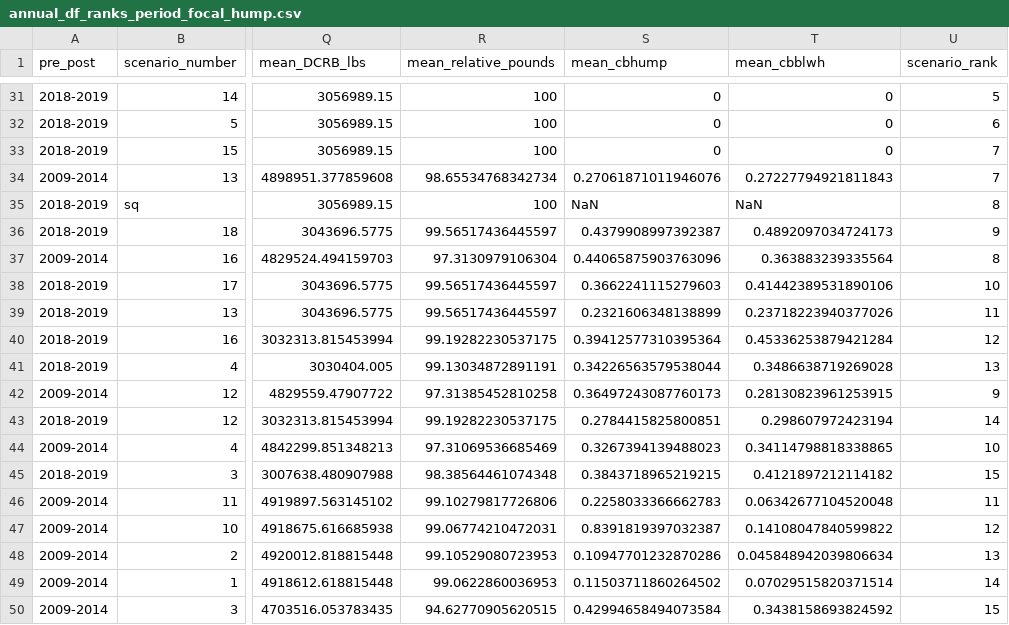
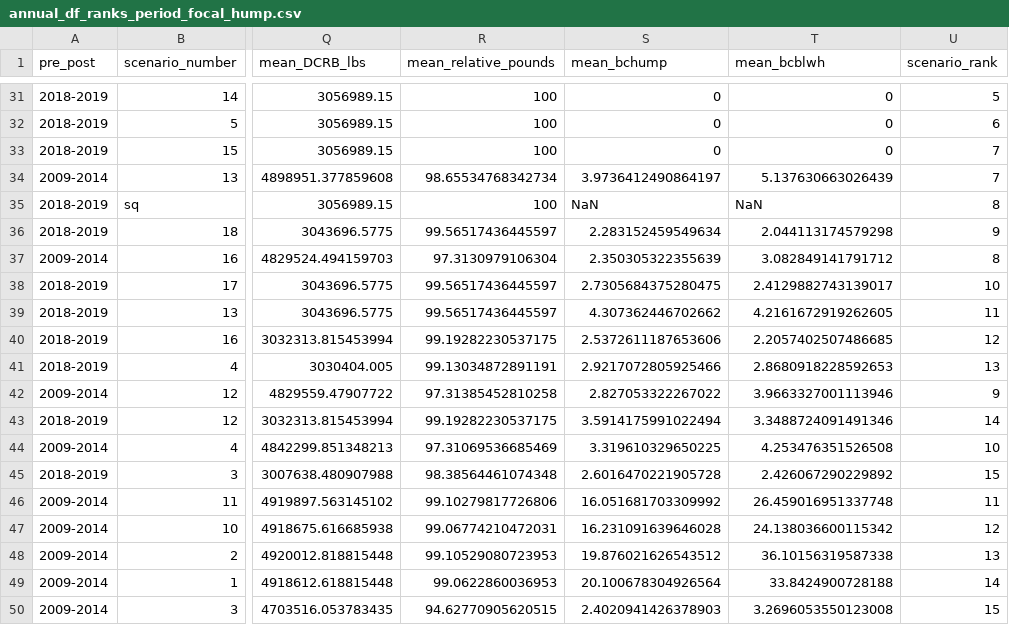
Before and after one commit to jameals/raimbow, a CSV file: tradeoffs/full_analysis_samhourietal/output_dfs/annual_df_ranks_period_focal_hump.csv, drawn as a sheet; only a part is shown, gaps mark what is left out; the diff covers the shown part only; the diff names each change by its address in the sheet, - before the commit and + after, or states it on an @@ line.

```diff
--- a/tradeoffs/full_analysis_samhourietal/output_dfs/annual_df_ranks_period_focal_hump.csv
+++ b/tradeoffs/full_analysis_samhourietal/output_dfs/annual_df_ranks_period_focal_hump.csv
-S1: mean_cbhump
+S1: mean_bchump
-T1: mean_cbblwh
+T1: mean_bcblwh
-S34 (mean_bchump): 0.27061871011946076
+S34 (mean_bchump): 3.9736412490864197
-T34 (mean_bcblwh): 0.27227794921811843
+T34 (mean_bcblwh): 5.137630663026439
-S36 (mean_bchump): 0.4379908997392387
+S36 (mean_bchump): 2.283152459549634
-T36 (mean_bcblwh): 0.4892097034724173
+T36 (mean_bcblwh): 2.044113174579298
-S37 (mean_bchump): 0.44065875903763096
+S37 (mean_bchump): 2.350305322355639
-T37 (mean_bcblwh): 0.363883239335564
+T37 (mean_bcblwh): 3.082849141791712
-S38 (mean_bchump): 0.3662241115279603
+S38 (mean_bchump): 2.7305684375280475
-T38 (mean_bcblwh): 0.41442389531890106
+T38 (mean_bcblwh): 2.4129882743139017
-S39 (mean_bchump): 0.2321606348138899
+S39 (mean_bchump): 4.307362446702662
-T39 (mean_bcblwh): 0.23718223940377026
+T39 (mean_bcblwh): 4.2161672919262605
-S40 (mean_bchump): 0.39412577310395364
+S40 (mean_bchump): 2.5372611187653606
-T40 (mean_bcblwh): 0.45336253879421284
+T40 (mean_bcblwh): 2.2057402507486685
-S41 (mean_bchump): 0.34226563579538044
+S41 (mean_bchump): 2.9217072805925466
-T41 (mean_bcblwh): 0.3486638719269028
+T41 (mean_bcblwh): 2.8680918228592653
-S42 (mean_bchump): 0.36497243087760173
+S42 (mean_bchump): 2.827053322267022
-T42 (mean_bcblwh): 0.28130823961253915
+T42 (mean_bcblwh): 3.9663327001113946
-S43 (mean_bchump): 0.2784415825800851
+S43 (mean_bchump): 3.5914175991022494
-T43 (mean_bcblwh): 0.298607972423194
+T43 (mean_bcblwh): 3.3488724091491346
-S44 (mean_bchump): 0.3267394139488023
+S44 (mean_bchump): 3.319610329650225
-T44 (mean_bcblwh): 0.34114798818338865
+T44 (mean_bcblwh): 4.253476351526508
-S45 (mean_bchump): 0.3843718965219215
+S45 (mean_bchump): 2.6016470221905728
-T45 (mean_bcblwh): 0.4121897212114182
+T45 (mean_bcblwh): 2.426067290229892
-S46 (mean_bchump): 0.2258033366662783
+S46 (mean_bchump): 16.051681703309992
-T46 (mean_bcblwh): 0.06342677104520048
+T46 (mean_bcblwh): 26.459016951337748
-S47 (mean_bchump): 0.8391819397032387
+S47 (mean_bchump): 16.231091639646028
-T47 (mean_bcblwh): 0.14108047840599822
+T47 (mean_bcblwh): 24.138036600115342
-S48 (mean_bchump): 0.10947701232870286
+S48 (mean_bchump): 19.876021626543512
-T48 (mean_bcblwh): 0.045848942039806634
+T48 (mean_bcblwh): 36.10156319587338
-S49 (mean_bchump): 0.11503711860264502
+S49 (mean_bchump): 20.100678304926564
-T49 (mean_bcblwh): 0.07029515820371514
+T49 (mean_bcblwh): 33.8424900728188
-S50 (mean_bchump): 0.42994658494073584
+S50 (mean_bchump): 2.4020941426378903
-T50 (mean_bcblwh): 0.3438158693824592
+T50 (mean_bcblwh): 3.2696053550123008
```
Also changed, not shown: 51 edited cells elsewhere in this file, tradeoffs/full_analysis_samhourietal/output_dfs/annual_df_focal_scenarios_statewide_ranks.csv, tradeoffs/full_analysis_samhourietal/output_dfs/annual_df_ranks_period_focal_statewide_hump.csv, 12 other files.
